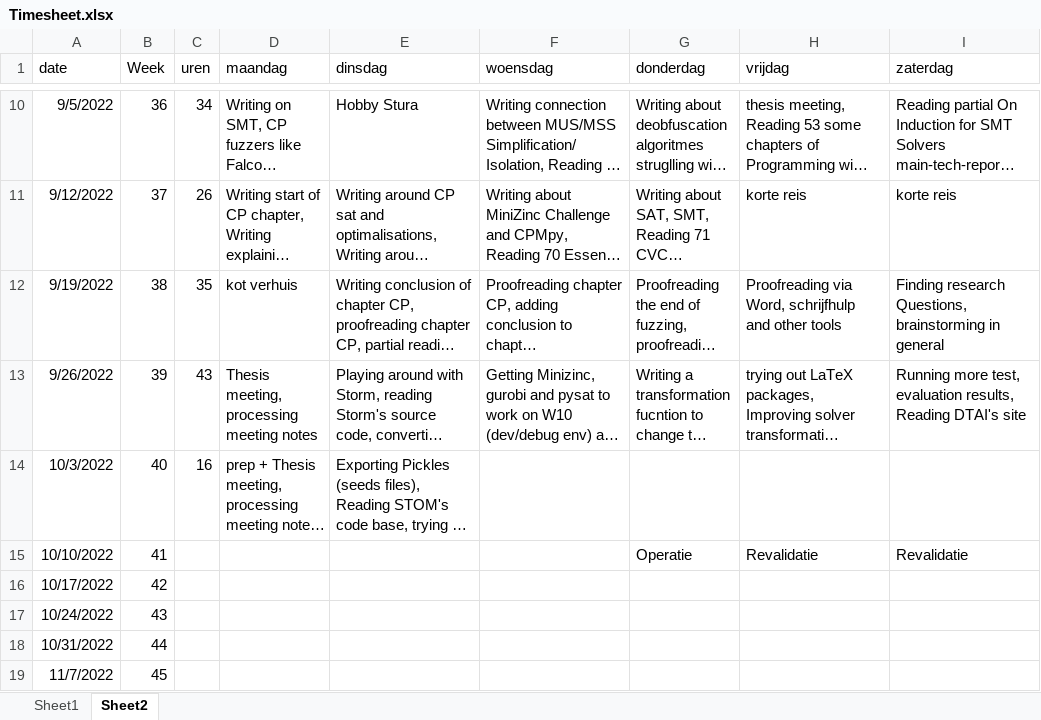
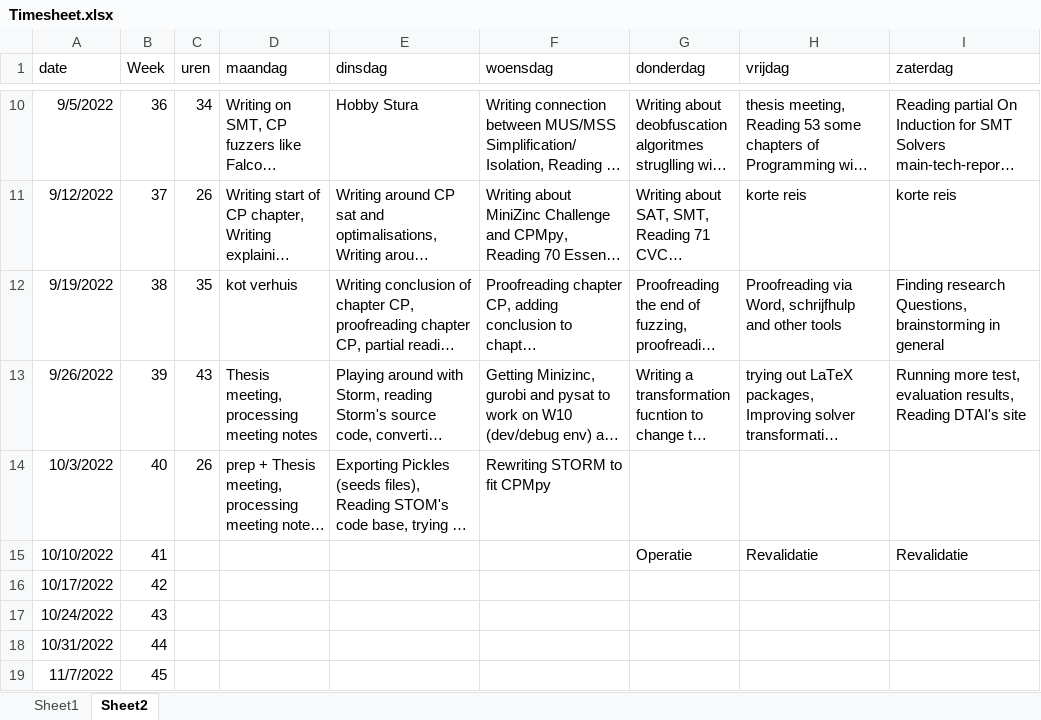
Before and after one commit to rubenkindt/Masterproef-paper-RubenKindt, an Excel workbook: Timesheet.xlsx, sheet Sheet2, drawn as a sheet; only a part is shown, gaps mark what is left out; long unchanged cells end in …; values as stored, in another font and other column widths than the file's, no borders; the diff names each change by its address in the sheet, - before the commit and + after, or states it on an @@ line.

```diff
--- a/Timesheet.xlsx (sheet Sheet2)
+++ b/Timesheet.xlsx (sheet Sheet2)
-C14 (uren): 16
+C14 (uren): 26
-F14 (woensdag): (empty)
+F14 (woensdag): Rewriting STORM to fit CPMpy
```
Also changed, not shown: sheet Sheet1, charts or pictures, 12 other files.
